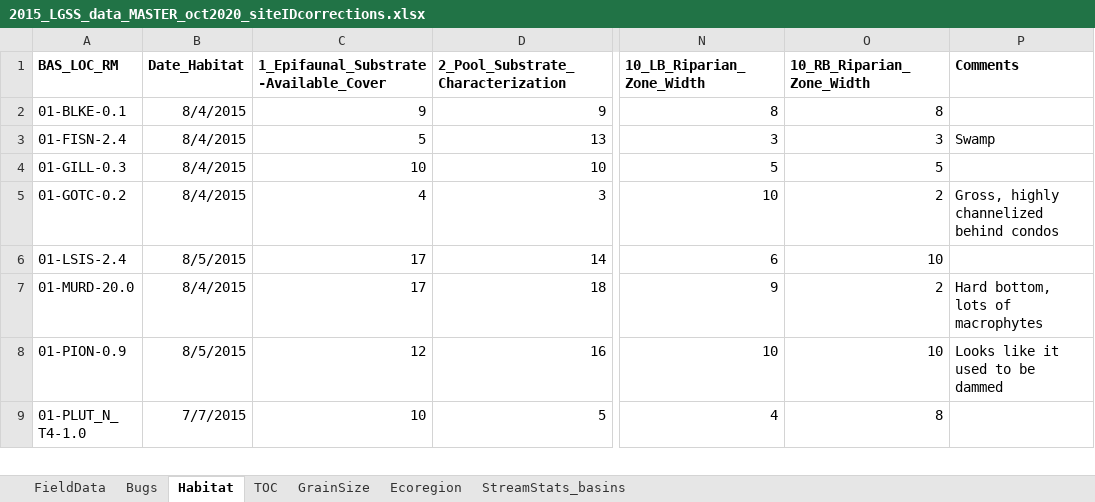
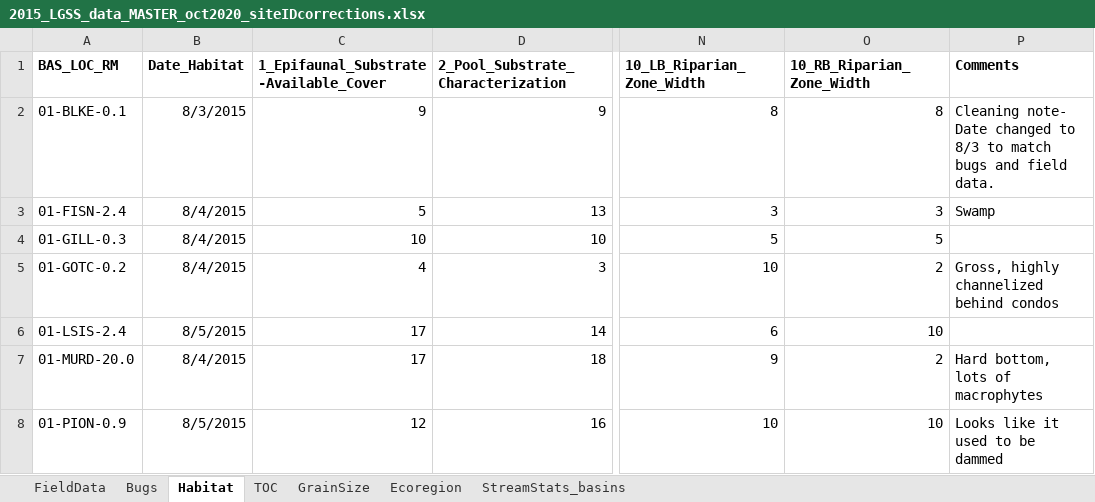
Before and after one commit to BWAM/lgss, an Excel workbook: data/compile_2015-2019/field_data/2015_LGSS_data_MASTER_oct2020_siteIDcorrections.xlsx, sheet Habitat, drawn as a sheet; only a part is shown, gaps mark what is left out; the shorter side is filled out with more unchanged rows; values as stored, in another font and other column widths than the file's, no borders; 1 other sheet too large or unreadable and not compared; the diff names each change by its address in the sheet, - before the commit and + after, or states it on an @@ line.

```diff
--- a/data/compile_2015-2019/field_data/2015_LGSS_data_MASTER_oct2020_siteIDcorrections.xlsx (sheet Habitat)
+++ b/data/compile_2015-2019/field_data/2015_LGSS_data_MASTER_oct2020_siteIDcorrections.xlsx (sheet Habitat)
-B2 (Date_Habitat): 8/4/2015
+B2 (Date_Habitat): 8/3/2015
-P2 (Comments): (empty)
+P2 (Comments): Cleaning note- Date changed to 8/3 to match bugs and field data.
```
Also changed, not shown: 3 other files.
